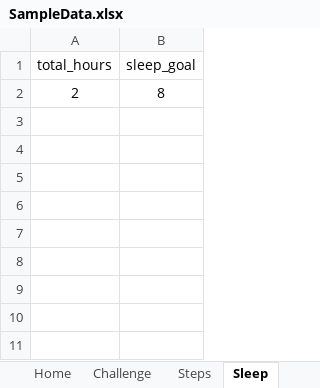
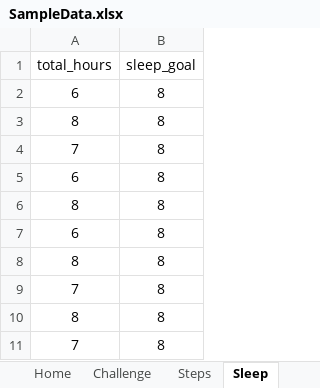
Before and after one commit to annie0sc/gdp_group4, an Excel workbook: SampleData.xlsx, sheet Sleep, drawn as a sheet; values as stored, in another font and other column widths than the file's, no borders; the diff names each change by its address in the sheet, - before the commit and + after, or states it on an @@ line.

Commit message:
updating sample data

```diff
--- a/SampleData.xlsx (sheet Sleep)
+++ b/SampleData.xlsx (sheet Sleep)
-A2 (total_hours): 2
+A2 (total_hours): 6
+row 3: 8 | 8
+row 4: 7 | 8
+row 5: 6 | 8
+row 6: 8 | 8
+row 7: 6 | 8
+row 8: 8 | 8
+row 9: 7 | 8
+row 10: 8 | 8
+row 11: 7 | 8
```
